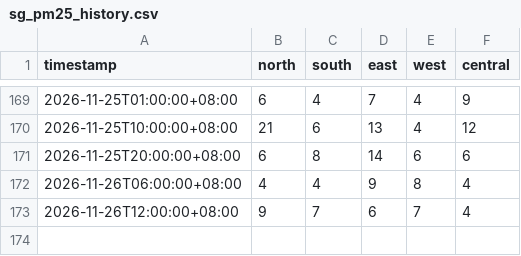
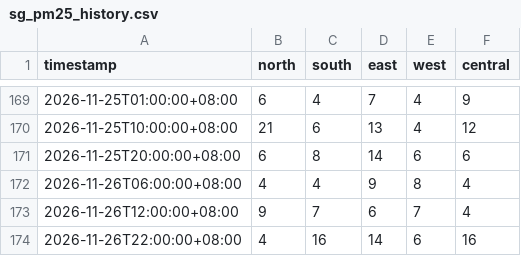
Before and after one commit to ivywong416/pm25-data, a CSV file: sg_pm25_history.csv, drawn as a sheet; only a part is shown, gaps mark what is left out.

```diff
--- a/sg_pm25_history.csv
+++ b/sg_pm25_history.csv
@@ -173 +173,2 @@ timestamp,north,south,east,west,central
 2026-11-26T12:00:00+08:00,9,7,6,7,4
+2026-11-26T22:00:00+08:00,4,16,14,6,16
```
